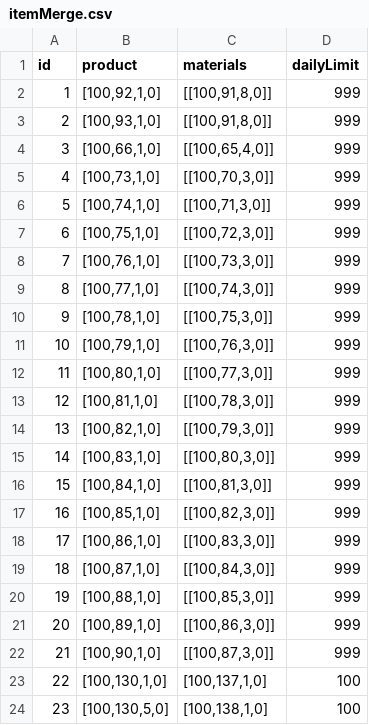
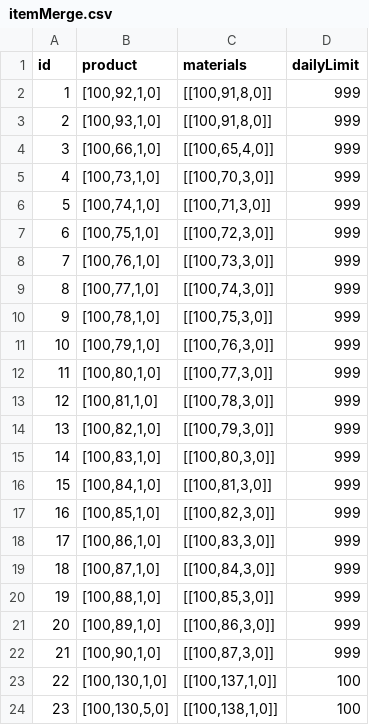
Before and after one commit to ecraftagency/rxheartbeat, a CSV file: data/csv/itemMerge.csv, drawn as a sheet.

```diff
--- a/data/csv/itemMerge.csv
+++ b/data/csv/itemMerge.csv
@@ -22,3 +22,3 @@ id,product,materials,dailyLimit
 21,"[100,90,1,0]","[[100,87,3,0]]",999
-22,"[100,130,1,0]","[100,137,1,0]",100
-23,"[100,130,5,0]","[100,138,1,0]",100
+22,"[100,130,1,0]","[[100,137,1,0]]",100
+23,"[100,130,5,0]","[[100,138,1,0]]",100
```
Also changed, not shown: 4 other files.
